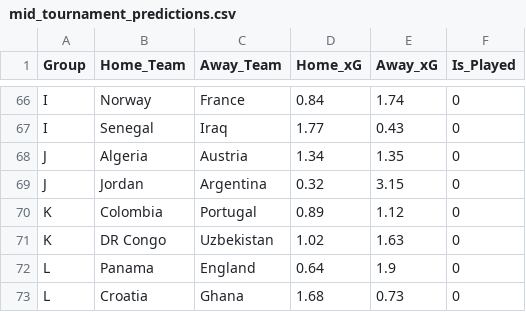
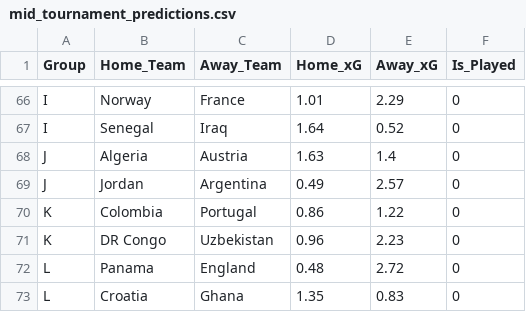
Before and after one commit to SenanBird/world-cup-2026-AI_Prediction_Model, a CSV file: data/mid_tournament_predictions.csv, drawn as a sheet; only a part is shown, gaps mark what is left out; the diff covers the shown part only; the diff names each change by its address in the sheet, - before the commit and + after, or states it on an @@ line.

```diff
--- a/data/mid_tournament_predictions.csv
+++ b/data/mid_tournament_predictions.csv
-D66 (Home_xG): 0.84
+D66 (Home_xG): 1.01
-E66 (Away_xG): 1.74
+E66 (Away_xG): 2.29
-D67 (Home_xG): 1.77
+D67 (Home_xG): 1.64
-E67 (Away_xG): 0.43
+E67 (Away_xG): 0.52
-D68 (Home_xG): 1.34
+D68 (Home_xG): 1.63
-E68 (Away_xG): 1.35
+E68 (Away_xG): 1.4
-D69 (Home_xG): 0.32
+D69 (Home_xG): 0.49
-E69 (Away_xG): 3.15
+E69 (Away_xG): 2.57
-D70 (Home_xG): 0.89
+D70 (Home_xG): 0.86
-E70 (Away_xG): 1.12
+E70 (Away_xG): 1.22
-D71 (Home_xG): 1.02
+D71 (Home_xG): 0.96
-E71 (Away_xG): 1.63
+E71 (Away_xG): 2.23
-D72 (Home_xG): 0.64
+D72 (Home_xG): 0.48
-E72 (Away_xG): 1.9
+E72 (Away_xG): 2.72
-D73 (Home_xG): 1.68
+D73 (Home_xG): 1.35
-E73 (Away_xG): 0.73
+E73 (Away_xG): 0.83
```
Also changed, not shown: 32 edited cells elsewhere in this file, 6 other files.
